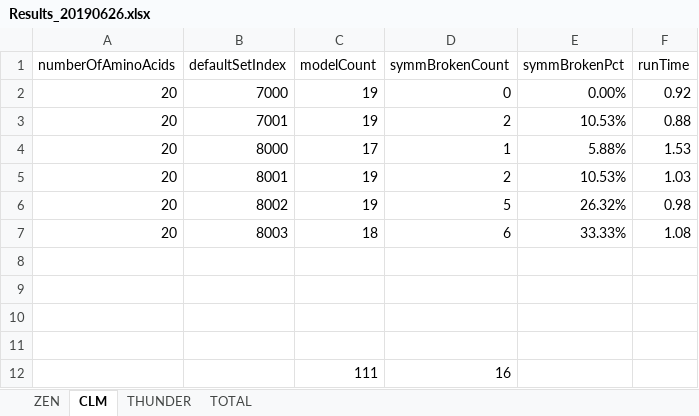
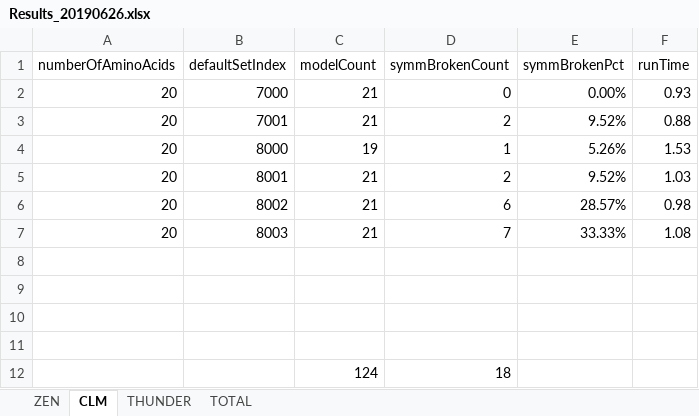
Before and after one commit to kkkmail/ClmFSharp, an Excel workbook: Math/Results_20190626.xlsx, sheet CLM, drawn as a sheet; values as stored, in another font and other column widths than the file's, no borders; removed rows and columns are numbered as before the commit, all else as after; the diff names each change by its address in the sheet, - before the commit and + after, or states it on an @@ line.

```diff
--- a/Math/Results_20190626.xlsx (sheet CLM)
+++ b/Math/Results_20190626.xlsx (sheet CLM)
-C2:C3 (modelCount): 19
+C2:C3 (modelCount): 21
-F2 (runTime): 0.92
+F2 (runTime): 0.93
-E3 (symmBrokenPct): 10.53%
+E3 (symmBrokenPct): 9.52%
-C4 (modelCount): 17
+C4 (modelCount): 19
-E4 (symmBrokenPct): 5.88%
+E4 (symmBrokenPct): 5.26%
-C5:C6 (modelCount): 19
+C5:C6 (modelCount): 21
-E5 (symmBrokenPct): 10.53%
+E5 (symmBrokenPct): 9.52%
-D6 (symmBrokenCount): 5
+D6 (symmBrokenCount): 6
-E6 (symmBrokenPct): 26.32%
+E6 (symmBrokenPct): 28.57%
-C7 (modelCount): 18
+C7 (modelCount): 21
-D7 (symmBrokenCount): 6
+D7 (symmBrokenCount): 7
-row 12:  |  | 111 | 16
+row 12:  |  | 124 | 18
```
Also changed, not shown: sheet THUNDER, sheet TOTAL, sheet ZEN, 1 other file.
